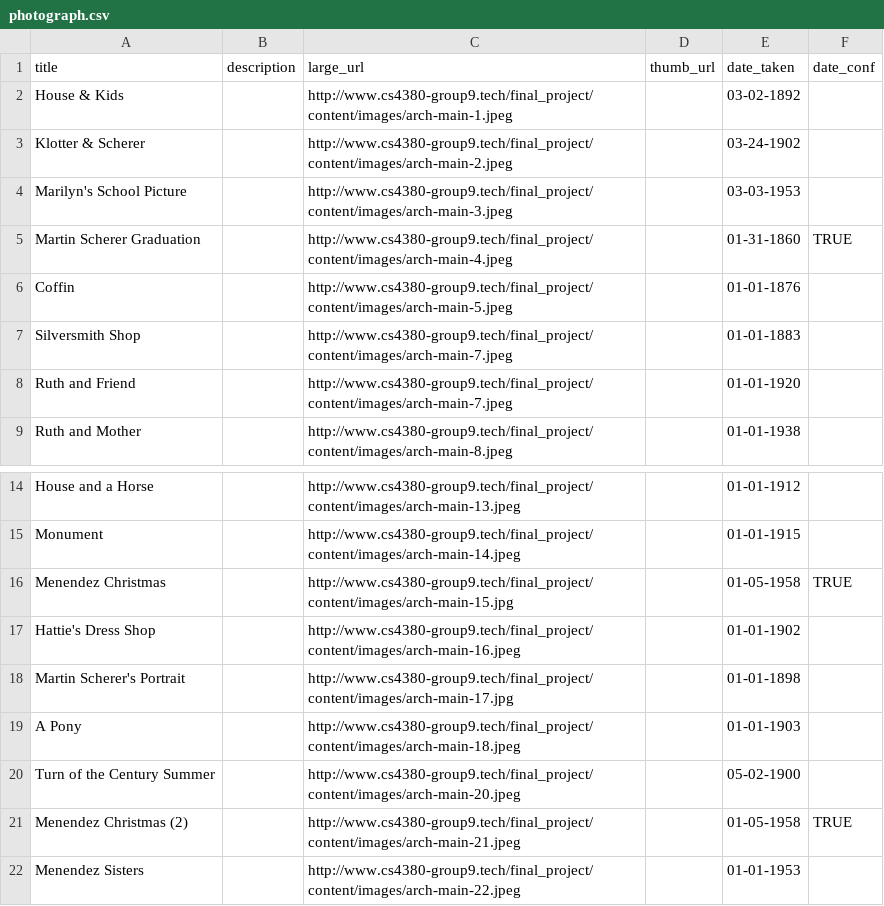
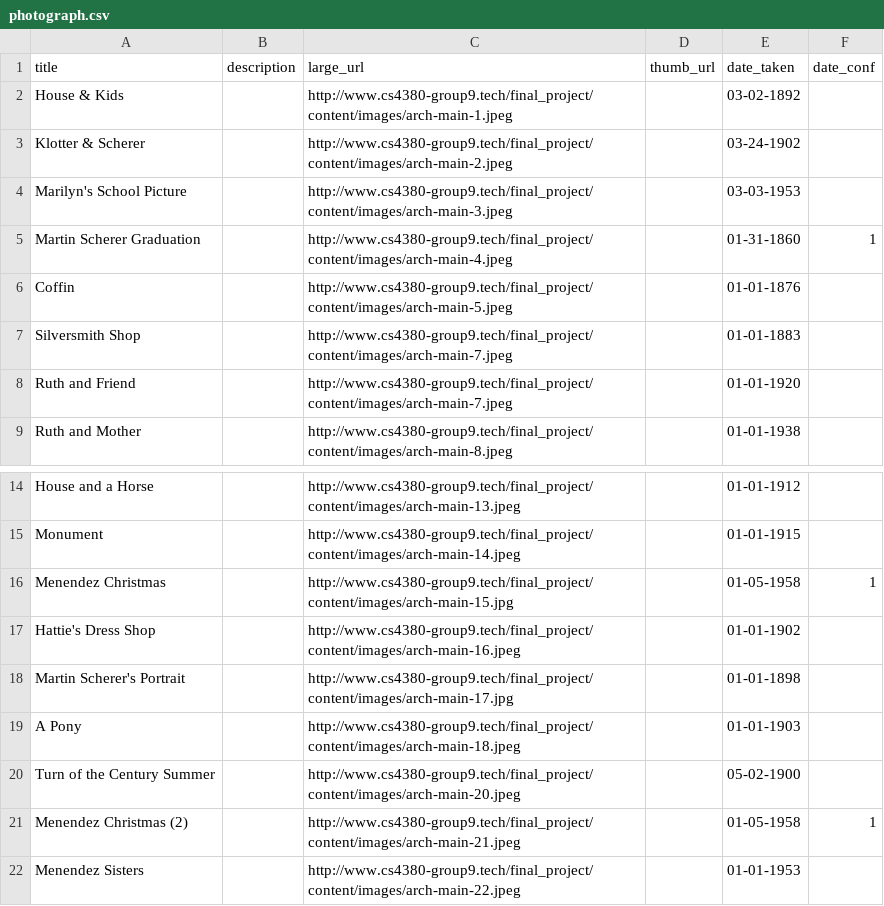
Before and after one commit to bsvm7/cs4380-final-project, a CSV file: db/input_data/photograph.csv, drawn as a sheet; only a part is shown, gaps mark what is left out; the diff names each change by its address in the sheet, - before the commit and + after, or states it on an @@ line.

Commit message:
Fixes issue where photograph dates weren't being inputed

```diff
--- a/db/input_data/photograph.csv
+++ b/db/input_data/photograph.csv
-F5 (date_conf): TRUE
+F5 (date_conf): 1
-F16 (date_conf): TRUE
+F16 (date_conf): 1
-F21 (date_conf): TRUE
+F21 (date_conf): 1
```
Also changed, not shown: 1 other file.
